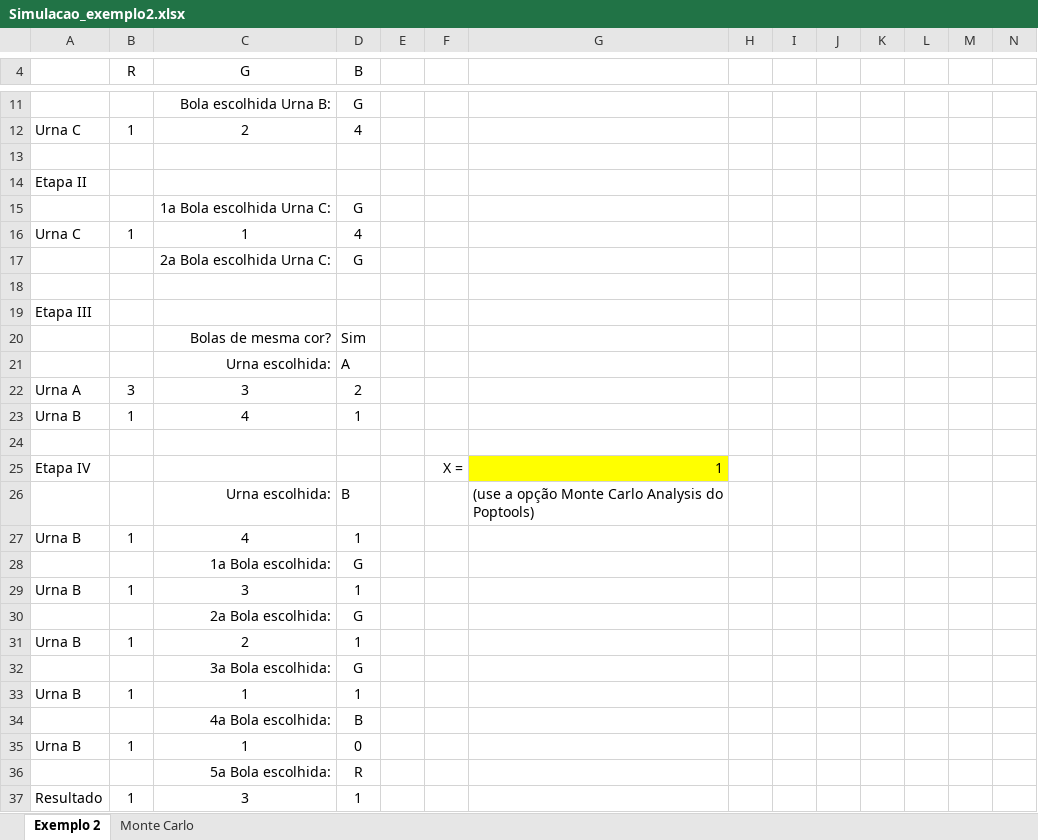
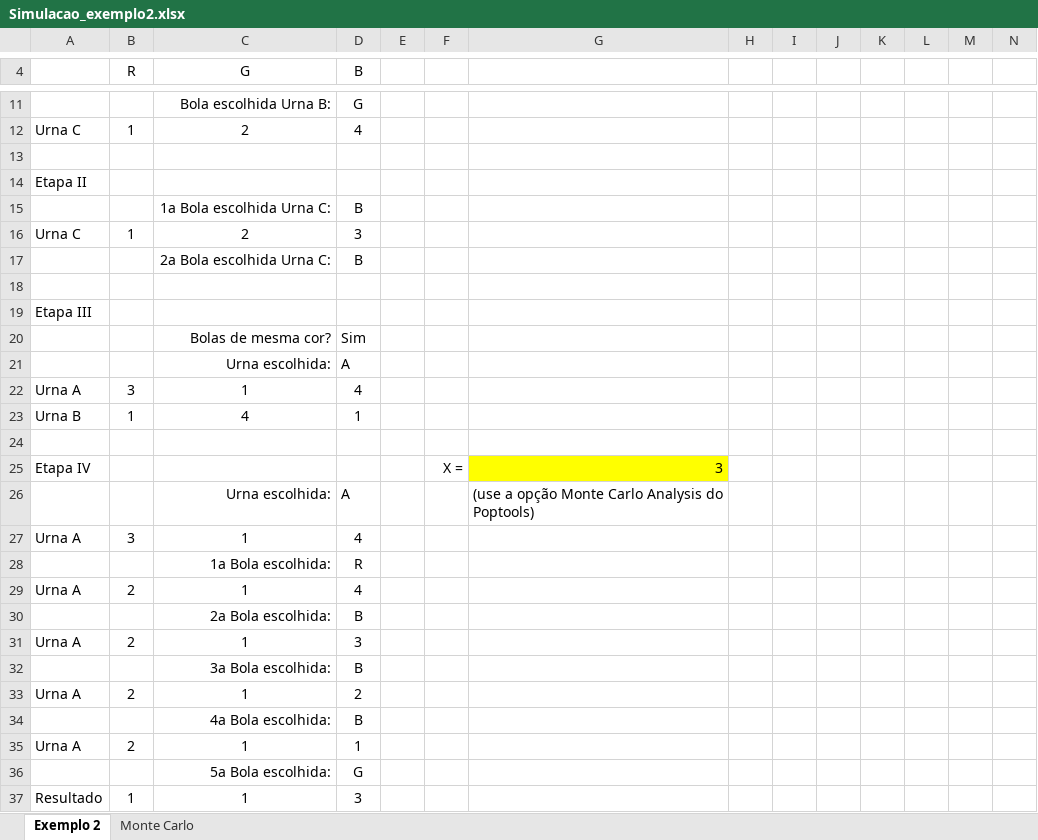
Before and after one commit to CDRenno/Estatistica, an Excel workbook: xls/Simulacao_exemplo2.xlsx, sheet Exemplo 2, drawn as a sheet; only a part is shown, gaps mark what is left out; values as stored, in another font and other column widths than the file's, no borders; charts and pictures and conditional formats not drawn; removed rows and columns are numbered as before the commit, all else as after; rows hold the shown columns only; the diff covers the shown part only; the diff names each change by its address in the sheet, - before the commit and + after, or states it on an @@ line.

```diff
--- a/xls/Simulacao_exemplo2.xlsx (sheet Exemplo 2)
+++ b/xls/Simulacao_exemplo2.xlsx (sheet Exemplo 2)
-D15 (B): G
+D15 (B): B
-C16 (G): 1
+C16 (G): 2
-D16 (B): 4
+D16 (B): 3
-D17 (B): G
+D17 (B): B
-C22 (G): 3
+C22 (G): 1
-D22 (B): 2
+D22 (B): 4
-G25: 1
+G25: 3
-D26 (B): B
+D26 (B): A
-row 27: Urna B | 1 | 4 | 1
-row 28:  |  | 1a Bola escolhida: | G
-row 29: Urna B | 1 | 3 | 1
-row 30:  |  | 2a Bola escolhida: | G
-row 31: Urna B | 1 | 2 | 1
-row 32:  |  | 3a Bola escolhida: | G
-row 33: Urna B | 1 | 1 | 1
+row 27: Urna A | 3 | 1 | 4
+row 28:  |  | 1a Bola escolhida: | R
+row 29: Urna A | 2 | 1 | 4
+row 30:  |  | 2a Bola escolhida: | B
+row 31: Urna A | 2 | 1 | 3
+row 32:  |  | 3a Bola escolhida: | B
+row 33: Urna A | 2 | 1 | 2
-row 35: Urna B | 1 | 1 | 0
-row 36:  |  | 5a Bola escolhida: | R
+row 35: Urna A | 2 | 1 | 1
+row 36:  |  | 5a Bola escolhida: | G
-C37 (G): 3
+C37 (G): 1
-D37 (B): 1
+D37 (B): 3
```
Also changed, not shown: 1 added row, 1 removed row and 1 edited cell elsewhere in this sheet, xls/SimulacaoANOVA.xlsx, xls/SimulacaoCP.xlsx, 6 other files.
